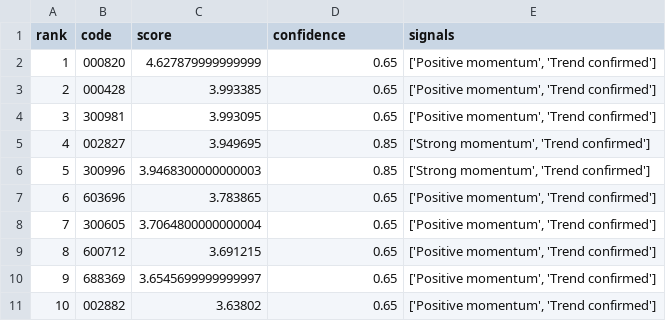
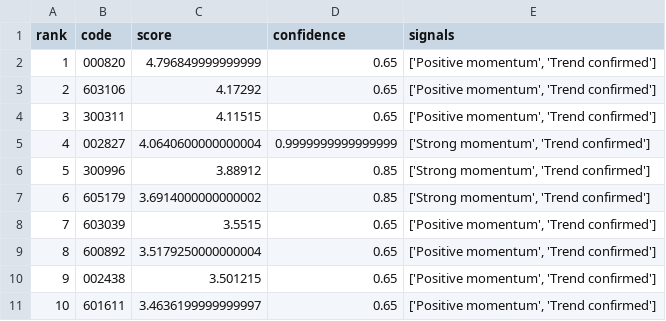
Before and after one commit to wangxuefeng605-blip/tickflow-stock-panel, a CSV file: backend/ai_selector/data/reports/top10.csv, drawn as a sheet.

Commit message:
Complete stage29 meta learning engine integration

```diff
--- a/backend/ai_selector/data/reports/top10.csv
+++ b/backend/ai_selector/data/reports/top10.csv
@@ -1,11 +1,11 @@
 rank,code,score,confidence,signals
-1,000820,4.627879999999999,0.65,"['Positive momentum', 'Trend confirmed']"
-2,000428,3.993385,0.65,"['Positive momentum', 'Trend confirmed']"
-3,300981,3.993095,0.65,"['Positive momentum', 'Trend confirmed']"
-4,002827,3.949695,0.85,"['Strong momentum', 'Trend confirmed']"
-5,300996,3.9468300000000003,0.85,"['Strong momentum', 'Trend confirmed']"
-6,603696,3.783865,0.65,"['Positive momentum', 'Trend confirmed']"
-7,300605,3.7064800000000004,0.65,"['Positive momentum', 'Trend confirmed']"
-8,600712,3.691215,0.65,"['Positive momentum', 'Trend confirmed']"
-9,688369,3.6545699999999997,0.65,"['Positive momentum', 'Trend confirmed']"
-10,002882,3.63802,0.65,"['Positive momentum', 'Trend confirmed']"
+1,000820,4.796849999999999,0.65,"['Positive momentum', 'Trend confirmed']"
+2,603106,4.17292,0.65,"['Positive momentum', 'Trend confirmed']"
+3,300311,4.11515,0.65,"['Positive momentum', 'Trend confirmed']"
+4,002827,4.0640600000000004,0.9999999999999999,"['Strong momentum', 'Trend confirmed']"
+5,300996,3.88912,0.85,"['Strong momentum', 'Trend confirmed']"
+6,605179,3.6914000000000002,0.85,"['Strong momentum', 'Trend confirmed']"
+7,603039,3.5515,0.65,"['Positive momentum', 'Trend confirmed']"
+8,600892,3.5179250000000004,0.65,"['Positive momentum', 'Trend confirmed']"
+9,002438,3.501215,0.65,"['Positive momentum', 'Trend confirmed']"
+10,601611,3.4636199999999997,0.65,"['Positive momentum', 'Trend confirmed']"
```
